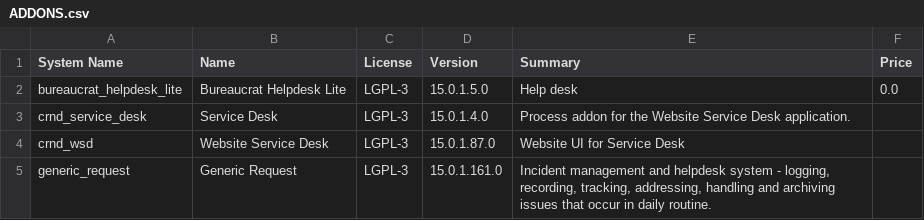
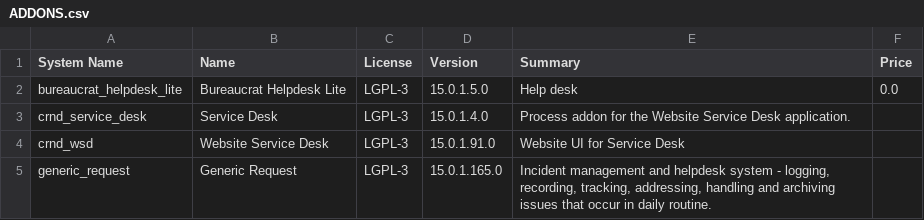
Before and after one commit to intrepidux/bureaucrat-helpdesk-lite, a CSV file: ADDONS.csv, drawn as a sheet.

```diff
--- a/ADDONS.csv
+++ b/ADDONS.csv
@@ -3,3 +3,3 @@
 "crnd_service_desk","Service Desk","LGPL-3","15.0.1.4.0","         Process addon for the Website Service Desk application.     ",""
-"crnd_wsd","Website Service Desk","LGPL-3","15.0.1.87.0","Website UI for Service Desk",""
-"generic_request","Generic Request","LGPL-3","15.0.1.161.0","         Incident management and helpdesk system - logging, recording,         tracking, addressing, handling and archiving         issues that occur in daily routine.     ",""
+"crnd_wsd","Website Service Desk","LGPL-3","15.0.1.91.0","Website UI for Service Desk",""
+"generic_request","Generic Request","LGPL-3","15.0.1.165.0","         Incident management and helpdesk system - logging, recording,         tracking, addressing, handling and archiving         issues that occur in daily routine.     ",""
```
Also changed, not shown: 20 other files.
